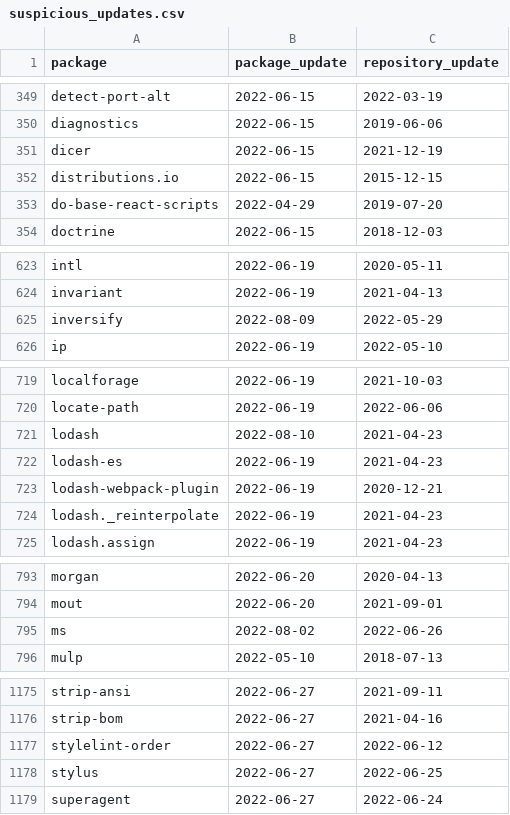
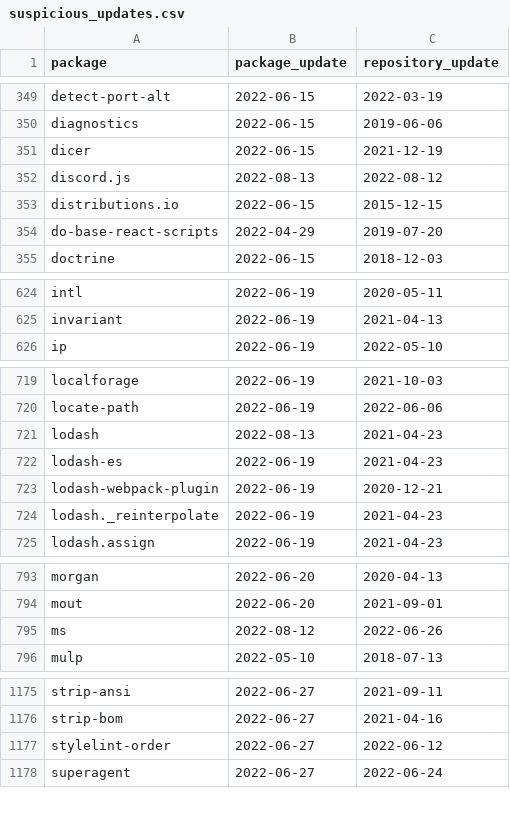
Before and after one commit to trickest/packages, a CSV file: npm/suspicious_updates.csv, drawn as a sheet; only a part is shown, gaps mark what is left out; the diff covers the shown part only.

```diff
--- a/npm/suspicious_updates.csv
+++ b/npm/suspicious_updates.csv
@@ -351,2 +351,3 @@ diagnostics,2022-06-15,2019-06-06
 dicer,2022-06-15,2021-12-19
+discord.js,2022-08-13,2022-08-12
 distributions.io,2022-06-15,2015-12-15
@@ -624,3 +625,2 @@ intl,2022-06-19,2020-05-11
 invariant,2022-06-19,2021-04-13
-inversify,2022-08-09,2022-05-29
 ip,2022-06-19,2022-05-10
@@ -720,3 +720,3 @@ localforage,2022-06-19,2021-10-03
 locate-path,2022-06-19,2022-06-06
-lodash,2022-08-10,2021-04-23
+lodash,2022-08-13,2021-04-23
 lodash-es,2022-06-19,2021-04-23
@@ -794,3 +794,3 @@ morgan,2022-06-20,2020-04-13
 mout,2022-06-20,2021-09-01
-ms,2022-08-02,2022-06-26
+ms,2022-08-12,2022-06-26
 mulp,2022-05-10,2018-07-13
@@ -1177,3 +1177,2 @@ strip-bom,2022-06-27,2021-04-16
 stylelint-order,2022-06-27,2022-06-12
-stylus,2022-06-27,2022-06-25
 superagent,2022-06-27,2022-06-24
```
Also changed, not shown: 3 edited cells elsewhere in this file, 1 other file.
